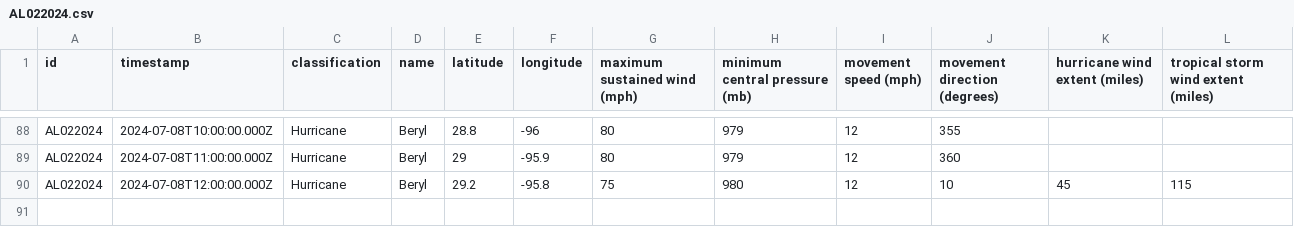
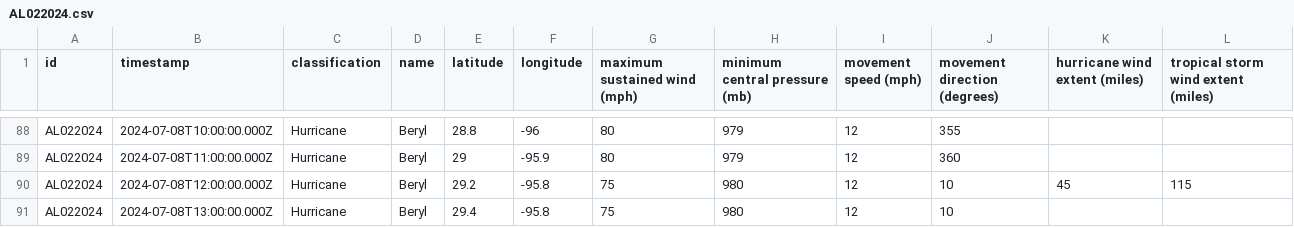
Before and after one commit to mgwalker/atlantic-hurricanes, a CSV file: data/csv/AL022024.csv, drawn as a sheet; only a part is shown, gaps mark what is left out.

```diff
--- a/data/csv/AL022024.csv
+++ b/data/csv/AL022024.csv
@@ -90 +90,2 @@ AL022024,2024-07-08T11:00:00.000Z,Hurricane,Beryl,29,-95.9,80,979,12,360,,
 AL022024,2024-07-08T12:00:00.000Z,Hurricane,Beryl,29.2,-95.8,75,980,12,10,45,115
+AL022024,2024-07-08T13:00:00.000Z,Hurricane,Beryl,29.4,-95.8,75,980,12,10,,
```
Also changed, not shown: 6 other files.
